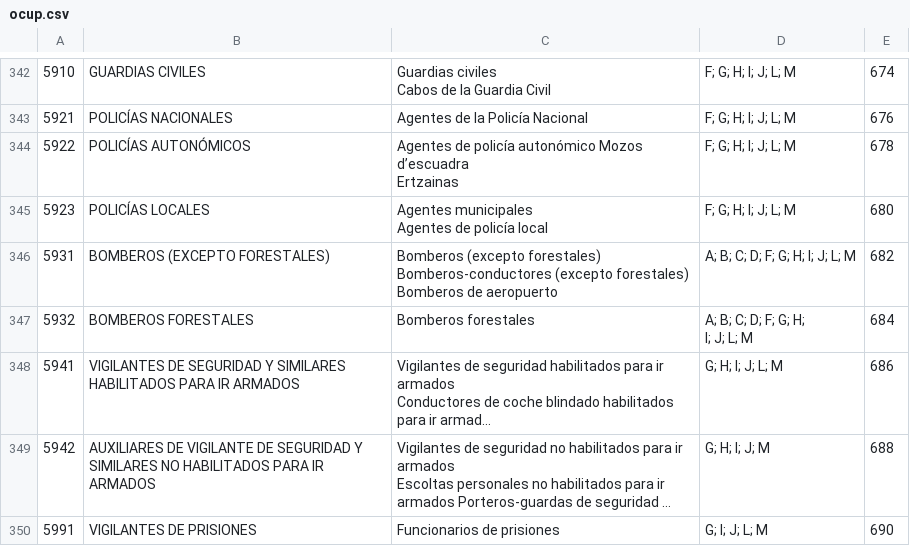
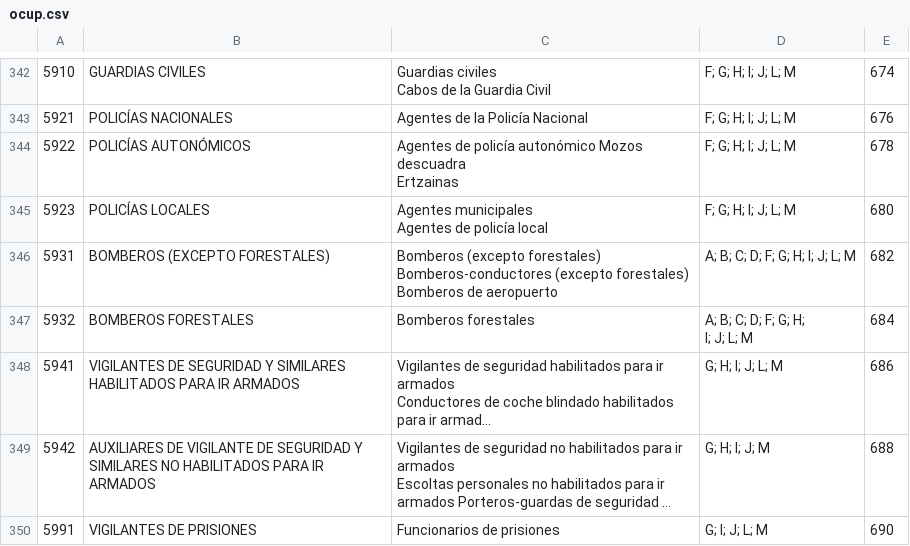
Before and after one commit to yisusztm/ocup, a CSV file: ocup.csv, drawn as a sheet; only a part is shown, gaps mark what is left out; long unchanged cells end in …; ↵ is a line break in a cell; the diff names each change by its address in the sheet, - before the commit and + after, or states it on an @@ line.

Commit message:
Update ocup.csv

```diff
--- a/ocup.csv
+++ b/ocup.csv
-C344: …autonómico Mozos d’escuadra ↵ Ertzainas
+C344: …autonómico Mozos descuadra ↵ Ertzainas
```
